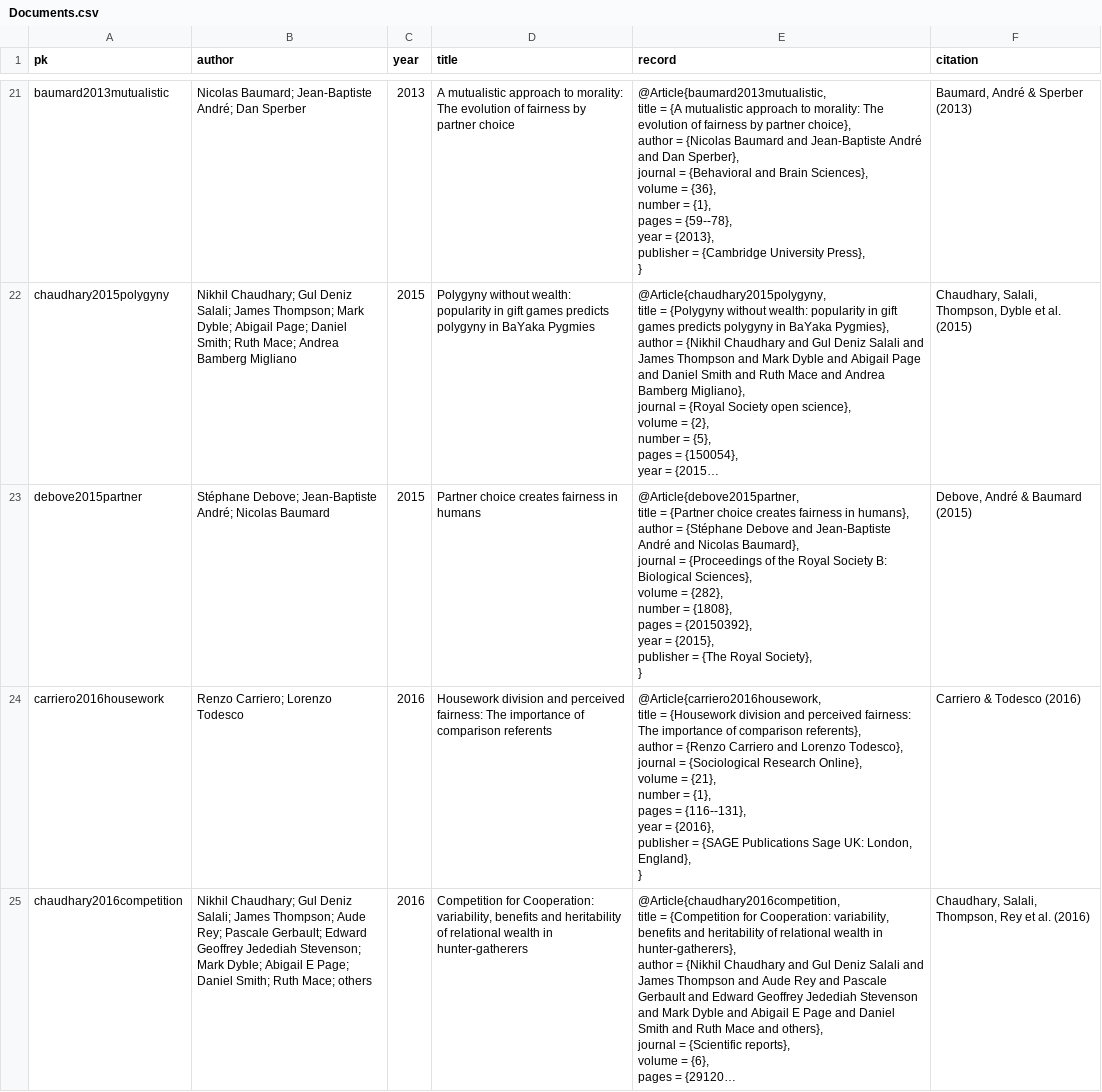
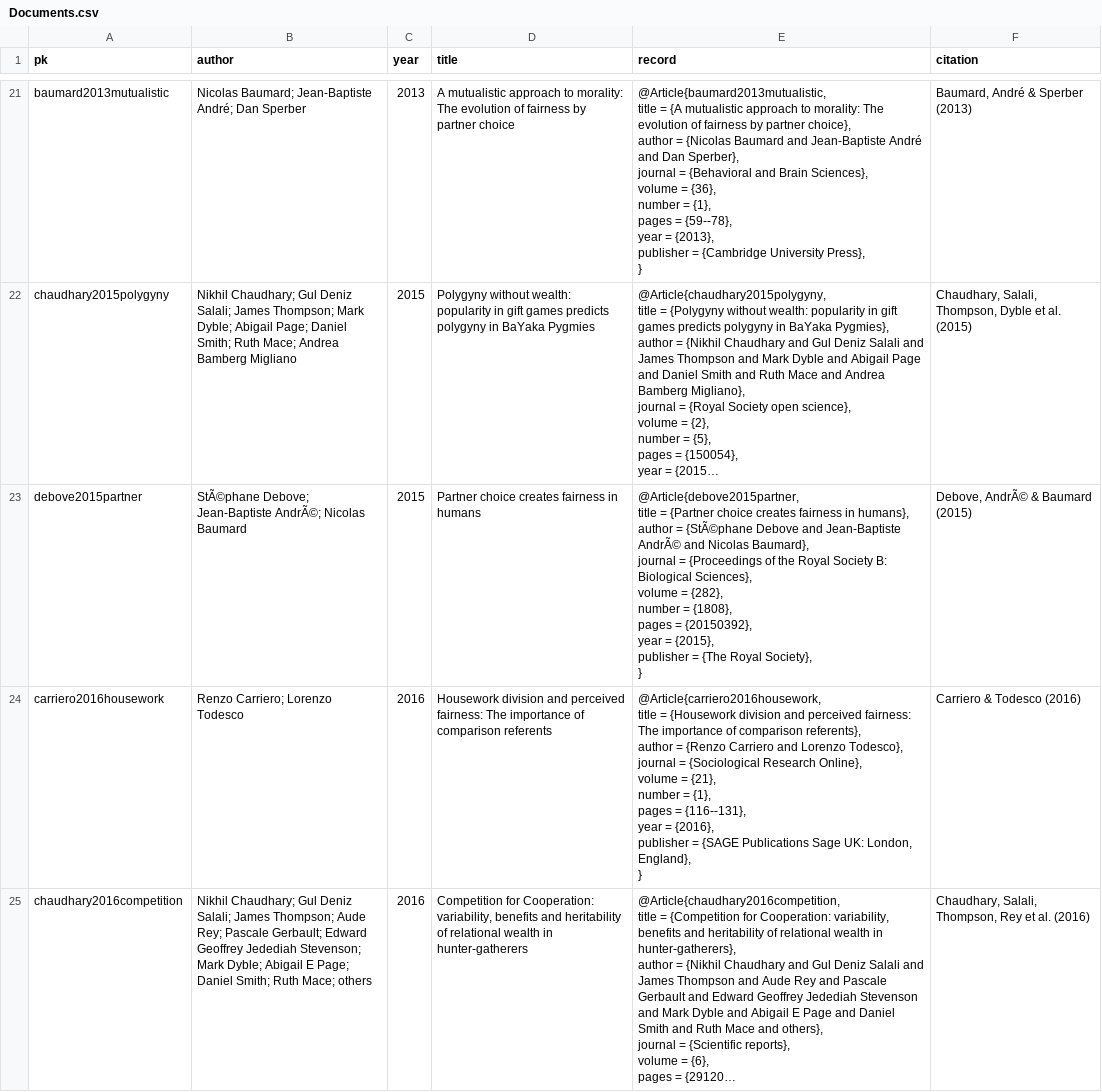
Before and after one commit to CHIELDOnline/ARCUS, a CSV file: app/data/db/Documents.csv, drawn as a sheet; only a part is shown, gaps mark what is left out; long unchanged cells end in …; the diff covers the shown part only; the diff names each change by its address in the sheet, - before the commit and + after, or states it on an @@ line.

Commit message:
Edited Documents and Topics pages

```diff
--- a/app/data/db/Documents.csv
+++ b/app/data/db/Documents.csv
-B23 (author): Stéphane Debove; Jean-Baptiste André; Nicolas Baumard
+B23 (author): StÃ©phane Debove; Jean-Baptiste AndrÃ©; Nicolas Baumard
-E23 (record): …author = {Stéphane Debove and Jean-Baptiste André and Nicolas…
+E23 (record): …author = {StÃ©phane Debove and Jean-Baptiste AndrÃ© and Nicolas…
-F23 (citation): Debove, André & Baumard (2015)
+F23 (citation): Debove, AndrÃ© & Baumard (2015)
```
Also changed, not shown: 1 added row and 7 edited cells elsewhere in this file, app/data/db/Authors.csv, app/data/db/Variables.csv, 15 other files.
